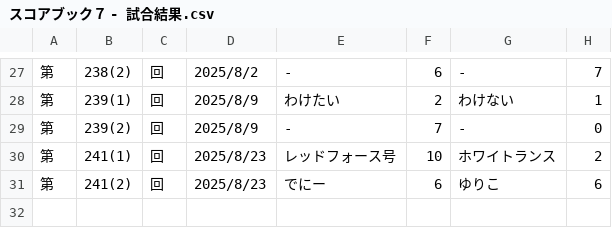
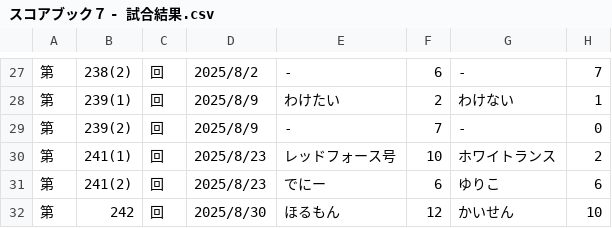
Before and after one commit to hamuheri/YakyubanResult, a CSV file: スコアブック７ - 試合結果.csv, drawn as a sheet; only a part is shown, gaps mark what is left out; the diff names each change by its address in the sheet, - before the commit and + after, or states it on an @@ line.

Commit message:
Update スコアブック７ - 試合結果.csv

```diff
--- a/スコアブック７ - 試合結果.csv
+++ b/スコアブック７ - 試合結果.csv
+row 32: 第 | 242 | 回 | 2025/8/30 | ほるもん | 12 | かいせん | 10
```
